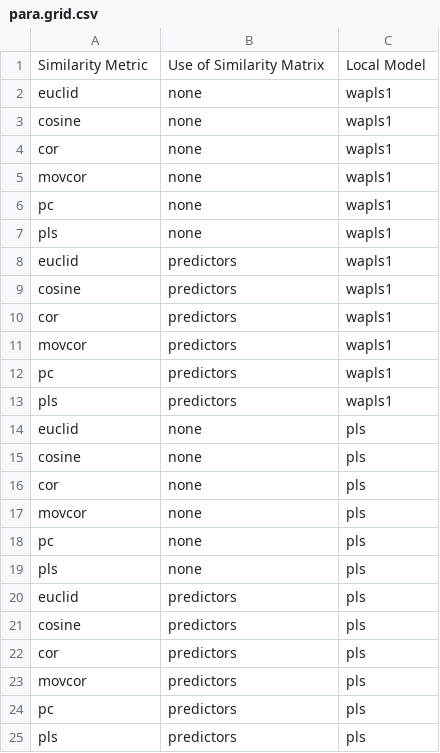
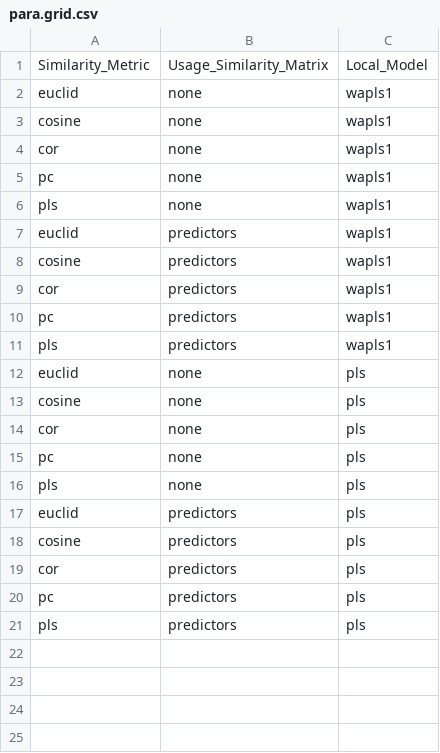
Before and after one commit to whrc/Soil-Predictions-MIR, a CSV file: Soil-Predictions-Ensemble-Example/para.grid.csv, drawn as a sheet.

Commit message:
Update ensemble section
Fix file walkthrough and build book with this section

```diff
--- a/Soil-Predictions-Ensemble-Example/para.grid.csv
+++ b/Soil-Predictions-Ensemble-Example/para.grid.csv
@@ -1,2 +1,2 @@
-Similarity Metric,Use of Similarity Matrix,Local Model
+Similarity_Metric,Usage_Similarity_Matrix,Local_Model
 euclid,none,wapls1
@@ -4,3 +4,2 @@ cosine,none,wapls1
 cor,none,wapls1
-movcor,none,wapls1
 pc,none,wapls1
@@ -10,3 +9,2 @@ cosine,predictors,wapls1
 cor,predictors,wapls1
-movcor,predictors,wapls1
 pc,predictors,wapls1
@@ -16,3 +14,2 @@ cosine,none,pls
 cor,none,pls
-movcor,none,pls
 pc,none,pls
@@ -22,3 +19,2 @@ cosine,predictors,pls
 cor,predictors,pls
-movcor,predictors,pls
 pc,predictors,pls
```
Also changed, not shown: 7 other files.
